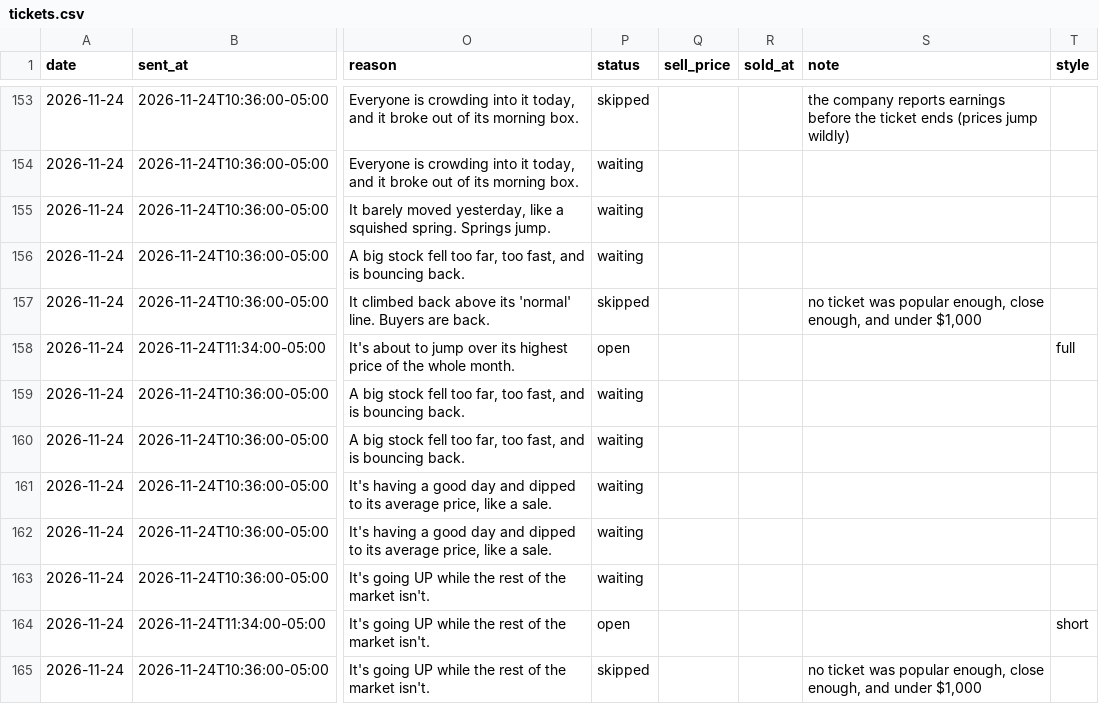
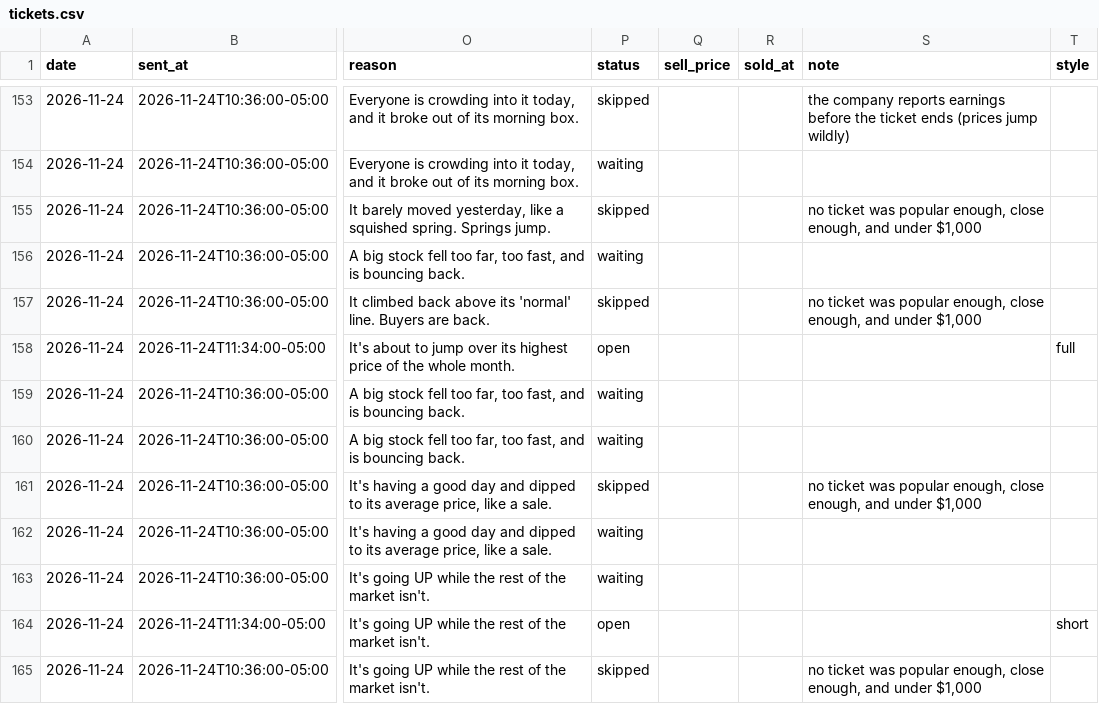
Before and after one commit to tauhid97/Options-Boss, a CSV file: data/tickets.csv, drawn as a sheet; only a part is shown, gaps mark what is left out; the diff names each change by its address in the sheet, - before the commit and + after, or states it on an @@ line.

Commit message:
Update Options Boss 2026-11-24T17:31

```diff
--- a/data/tickets.csv
+++ b/data/tickets.csv
-P155 (status): waiting
+P155 (status): skipped
-S155 (note): (empty)
+S155 (note): no ticket was popular enough, close enough, and under $1,000
-P161 (status): waiting
+P161 (status): skipped
-S161 (note): (empty)
+S161 (note): no ticket was popular enough, close enough, and under $1,000
```
